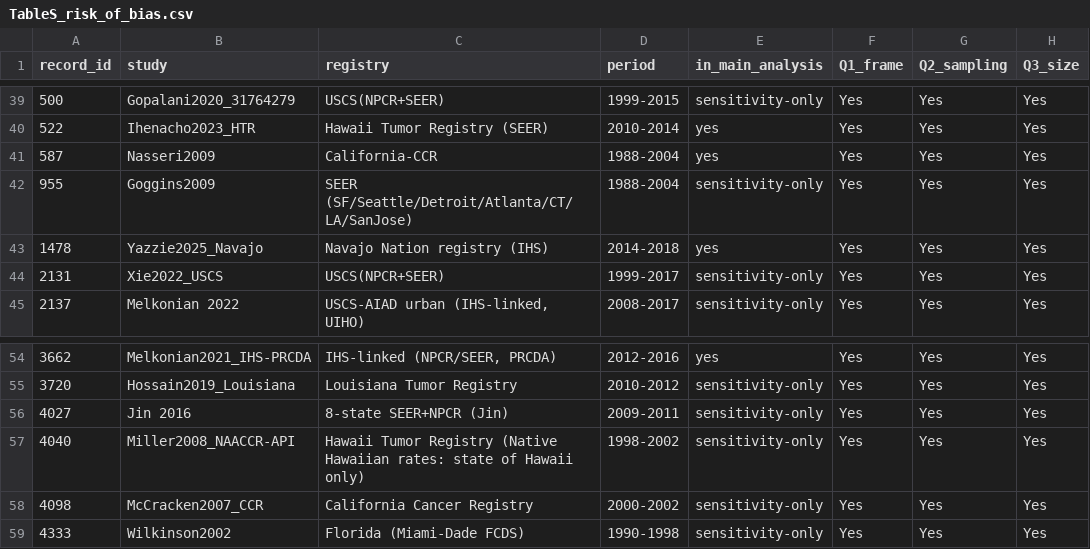
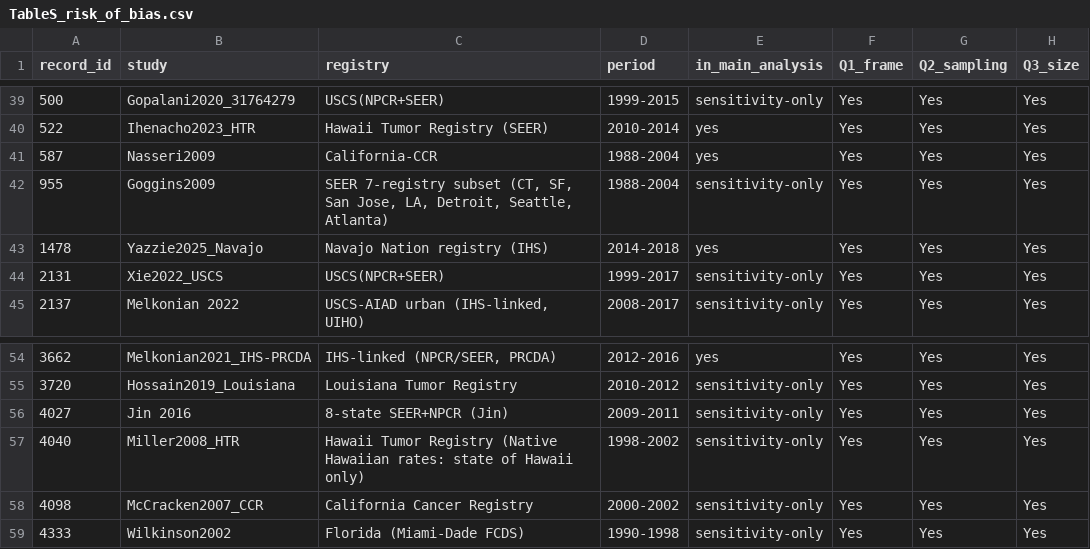
Before and after one commit to p16791918-lab/Meta, a CSV file: meta_agents/search_v2/outputs/TableS_risk_of_bias.csv, drawn as a sheet; only a part is shown, gaps mark what is left out; the diff names each change by its address in the sheet, - before the commit and + after, or states it on an @@ line.

```diff
--- a/meta_agents/search_v2/outputs/TableS_risk_of_bias.csv
+++ b/meta_agents/search_v2/outputs/TableS_risk_of_bias.csv
-C42 (registry): SEER (SF/Seattle/Detroit/Atlanta/CT/LA/SanJose)
+C42 (registry): SEER 7-registry subset (CT, SF, San Jose, LA, Detroit, Seattle, Atlanta)
-B57 (study): Miller2008_NAACCR-API
+B57 (study): Miller2008_HTR
```
Also changed, not shown: meta_agents/search_v2/TableSA_main_representatives.csv, meta_agents/search_v2/breast_extraction.csv, 8 other files.
